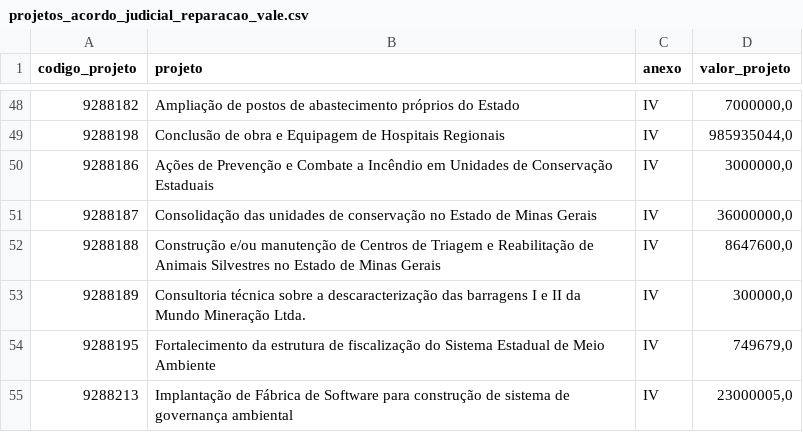
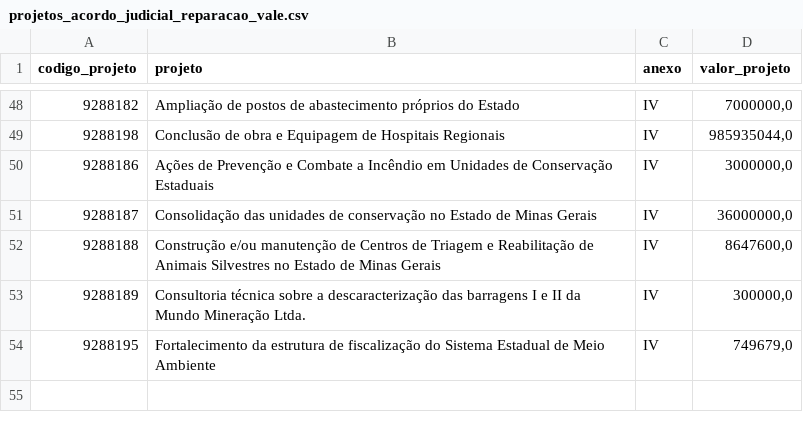
Before and after one commit to transparencia-mg/acordo-judicial-reparacao-vale-projetos, a CSV file: data/projetos_acordo_judicial_reparacao_vale.csv, drawn as a sheet; only a part is shown, gaps mark what is left out.

```diff
--- a/data/projetos_acordo_judicial_reparacao_vale.csv
+++ b/data/projetos_acordo_judicial_reparacao_vale.csv
@@ -54,2 +54 @@
 9288195;Fortalecimento da estrutura de fiscalização do Sistema Estadual de Meio Ambiente;IV;749679,0
-9288213;Implantação de Fábrica de Software para construção de sistema de governança ambiental;IV;23000005,0
```
Also changed, not shown: 1 other file.
